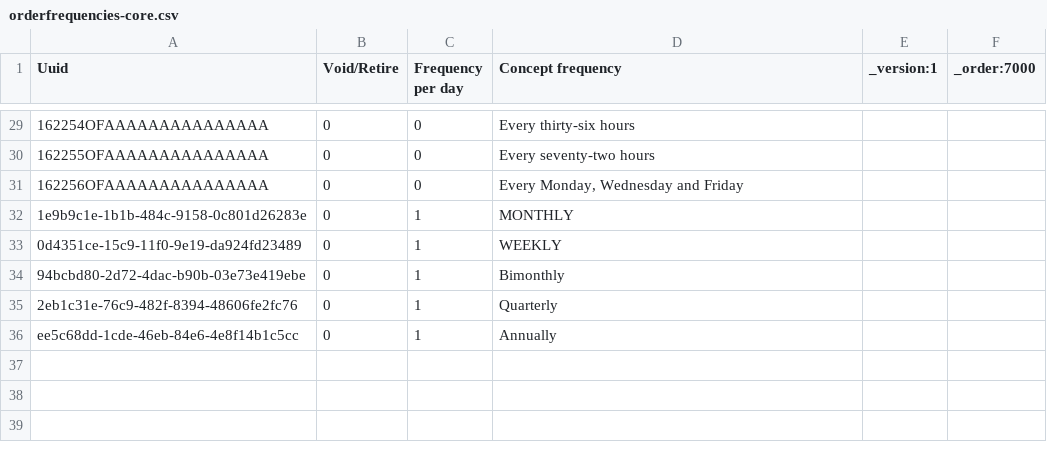
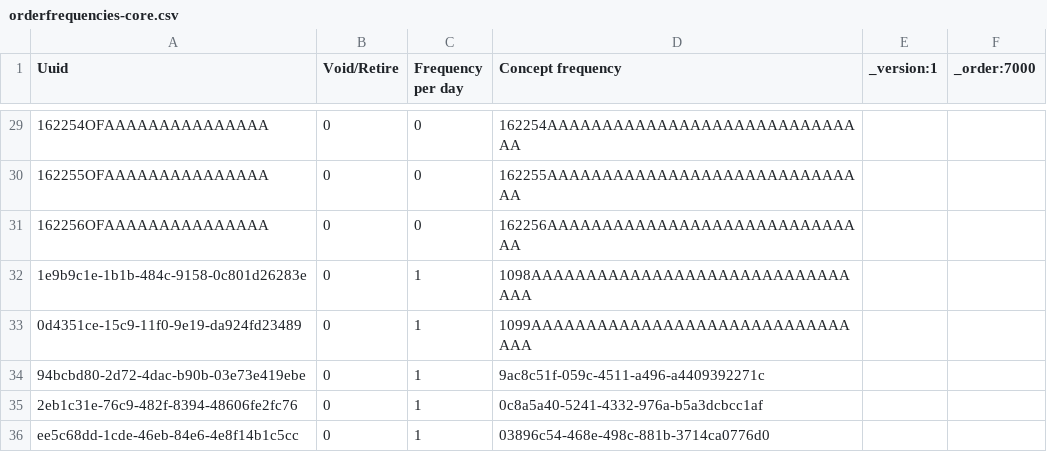
Before and after one commit to METS-Programme/openmrs-content-ugandaemrcorepack, a CSV file: configuration/backend_configuration/orderfrequencies/orderfrequencies-core.csv, drawn as a sheet; only a part is shown, gaps mark what is left out; the diff covers the shown part only.

```diff
--- a/configuration/backend_configuration/orderfrequencies/orderfrequencies-core.csv
+++ b/configuration/backend_configuration/orderfrequencies/orderfrequencies-core.csv
@@ -29,8 +29,8 @@ Uuid,Void/Retire,Frequency per day,Concept frequency,_version:1,_order:7000
-162254OFAAAAAAAAAAAAAAA,0,0,Every thirty-six hours,,
-162255OFAAAAAAAAAAAAAAA,0,0,Every seventy-two hours,,
-162256OFAAAAAAAAAAAAAAA,0,0,"Every Monday, Wednesday and Friday",,
-1e9b9c1e-1b1b-484c-9158-0c801d26283e,0,1,MONTHLY,,
-0d4351ce-15c9-11f0-9e19-da924fd23489,0,1,WEEKLY,,
-94bcbd80-2d72-4dac-b90b-03e73e419ebe,0,1,Bimonthly,,
-2eb1c31e-76c9-482f-8394-48606fe2fc76,0,1,Quarterly,,
-ee5c68dd-1cde-46eb-84e6-4e8f14b1c5cc,0,1,Annually,,
+162254OFAAAAAAAAAAAAAAA,0,0,162254AAAAAAAAAAAAAAAAAAAAAAAAAAAAAA,,
+162255OFAAAAAAAAAAAAAAA,0,0,162255AAAAAAAAAAAAAAAAAAAAAAAAAAAAAA,,
+162256OFAAAAAAAAAAAAAAA,0,0,162256AAAAAAAAAAAAAAAAAAAAAAAAAAAAAA,,
+1e9b9c1e-1b1b-484c-9158-0c801d26283e,0,1,1098AAAAAAAAAAAAAAAAAAAAAAAAAAAAAAAA,,
+0d4351ce-15c9-11f0-9e19-da924fd23489,0,1,1099AAAAAAAAAAAAAAAAAAAAAAAAAAAAAAAA,,
+94bcbd80-2d72-4dac-b90b-03e73e419ebe,0,1,9ac8c51f-059c-4511-a496-a4409392271c,,
+2eb1c31e-76c9-482f-8394-48606fe2fc76,0,1,0c8a5a40-5241-4332-976a-b5a3dcbcc1af,,
+ee5c68dd-1cde-46eb-84e6-4e8f14b1c5cc,0,1,03896c54-468e-498c-881b-3714ca0776d0,,
```
Also changed, not shown: 27 edited cells elsewhere in this file, configuration/backend_configuration/appointmentservicedefinitions/servicedefinitions.csv, 2 other files.
